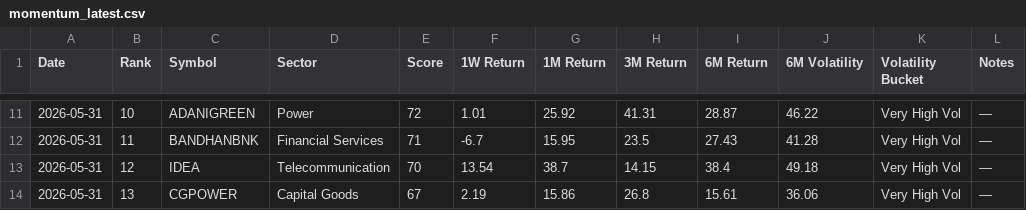
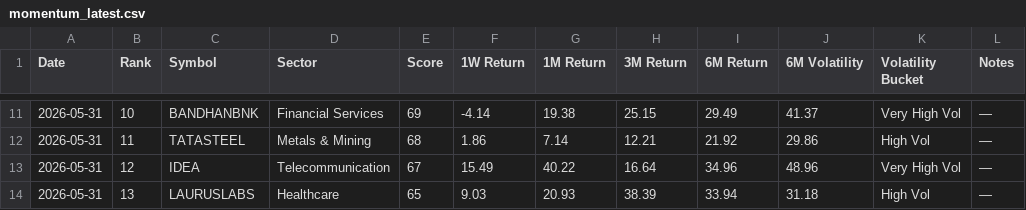
Before and after one commit to lightninbulls-stack/hanush-app, a CSV file: backend/data/momentum_latest.csv, drawn as a sheet; only a part is shown, gaps mark what is left out; the diff covers the shown part only.

```diff
--- a/backend/data/momentum_latest.csv
+++ b/backend/data/momentum_latest.csv
@@ -11,4 +11,4 @@ Date,Rank,Symbol,Sector,Score,1W Return,1M Return,3M Return,6M Return,6M Volatil
-2026-05-31,10,ADANIGREEN,Power,72,1.01,25.92,41.31,28.87,46.22,Very High Vol,—
-2026-05-31,11,BANDHANBNK,Financial Services,71,-6.7,15.95,23.5,27.43,41.28,Very High Vol,—
-2026-05-31,12,IDEA,Telecommunication,70,13.54,38.7,14.15,38.4,49.18,Very High Vol,—
-2026-05-31,13,CGPOWER,Capital Goods,67,2.19,15.86,26.8,15.61,36.06,Very High Vol,—
+2026-05-31,10,BANDHANBNK,Financial Services,69,-4.14,19.38,25.15,29.49,41.37,Very High Vol,—
+2026-05-31,11,TATASTEEL,Metals & Mining,68,1.86,7.14,12.21,21.92,29.86,High Vol,—
+2026-05-31,12,IDEA,Telecommunication,67,15.49,40.22,16.64,34.96,48.96,Very High Vol,—
+2026-05-31,13,LAURUSLABS,Healthcare,65,9.03,20.93,38.39,33.94,31.18,High Vol,—
```
Also changed, not shown: 118 edited cells elsewhere in this file.
